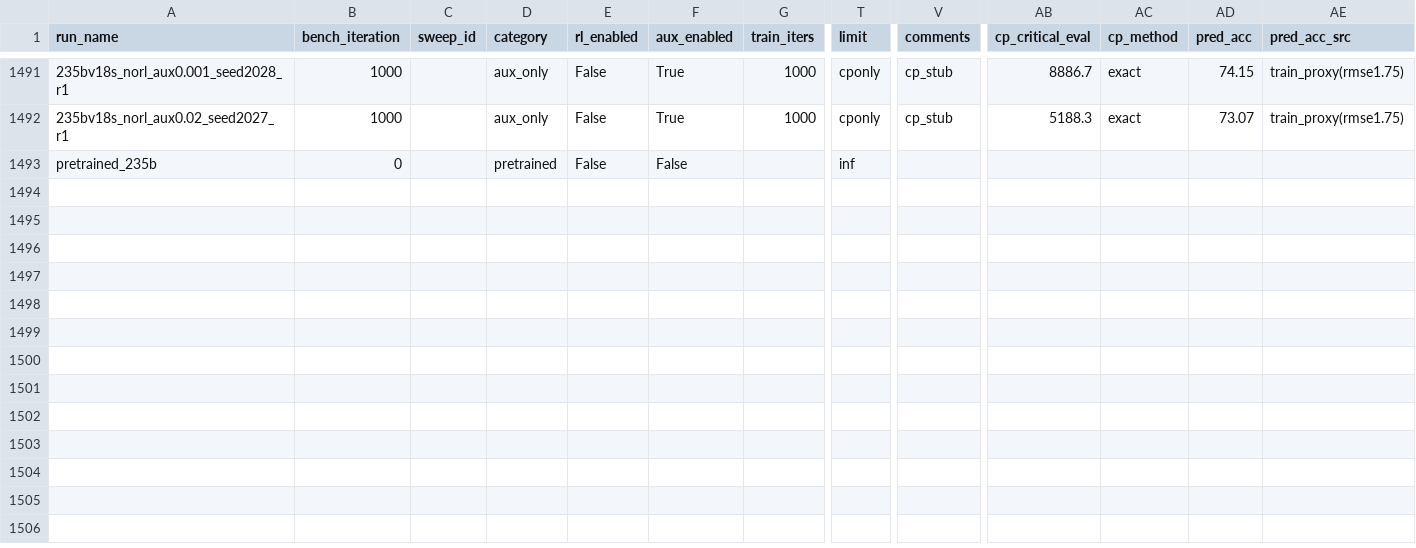
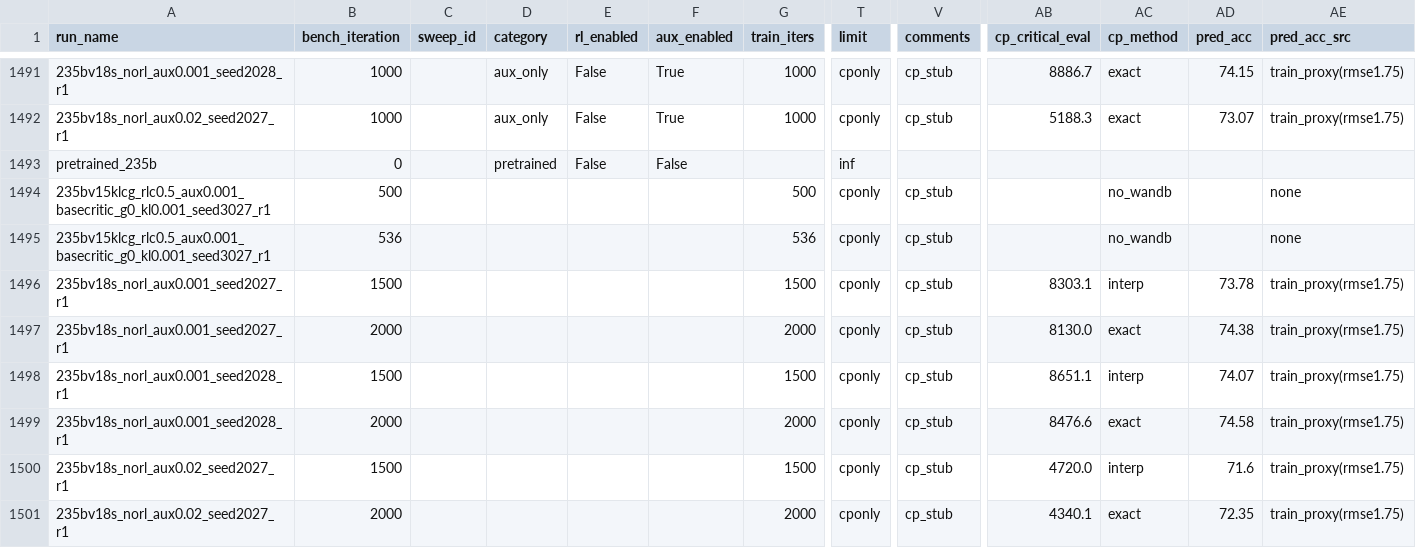
Before and after one commit to jondebug/Pai-Megatron-Patch, a CSV file: examples/qwen3/benchmarks/benchmark_results.csv, drawn as a sheet; only a part is shown, gaps mark what is left out; rows hold the shown columns only; the diff names each change by its address in the sheet, - before the commit and + after, or states it on an @@ line.

Commit message:
auto: refresh benchmark_results.csv 2026-07-09T17:03:32Z

```diff
--- a/examples/qwen3/benchmarks/benchmark_results.csv
+++ b/examples/qwen3/benchmarks/benchmark_results.csv
+row 1494: 235bv15klcg_rlc0.5_aux0.001_basecritic_g0_kl0.001_seed3027_r1 | 500 |  |  |  |  | 500 | cponly | cp_stub |  | no_wandb |  | none
+row 1495: 235bv15klcg_rlc0.5_aux0.001_basecritic_g0_kl0.001_seed3027_r1 | 536 |  |  |  |  | 536 | cponly | cp_stub |  | no_wandb |  | none
+row 1496: 235bv18s_norl_aux0.001_seed2027_r1 | 1500 |  |  |  |  | 1500 | cponly | cp_stub | 8303.1 | interp | 73.78 | train_proxy(rmse1.75)
+row 1497: 235bv18s_norl_aux0.001_seed2027_r1 | 2000 |  |  |  |  | 2000 | cponly | cp_stub | 8130.0 | exact | 74.38 | train_proxy(rmse1.75)
+row 1498: 235bv18s_norl_aux0.001_seed2028_r1 | 1500 |  |  |  |  | 1500 | cponly | cp_stub | 8651.1 | interp | 74.07 | train_proxy(rmse1.75)
+row 1499: 235bv18s_norl_aux0.001_seed2028_r1 | 2000 |  |  |  |  | 2000 | cponly | cp_stub | 8476.6 | exact | 74.58 | train_proxy(rmse1.75)
+row 1500: 235bv18s_norl_aux0.02_seed2027_r1 | 1500 |  |  |  |  | 1500 | cponly | cp_stub | 4720.0 | interp | 71.6 | train_proxy(rmse1.75)
+row 1501: 235bv18s_norl_aux0.02_seed2027_r1 | 2000 |  |  |  |  | 2000 | cponly | cp_stub | 4340.1 | exact | 72.35 | train_proxy(rmse1.75)
```
